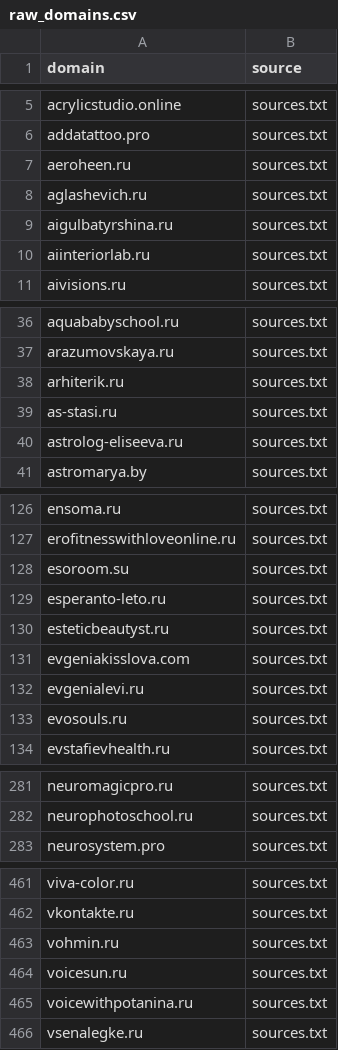
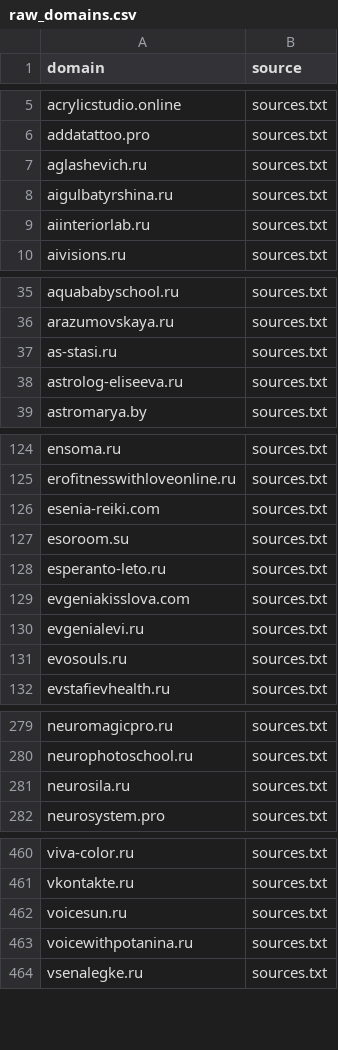
Before and after one commit to xlollypop22/rf-online-schools-registry., a CSV file: data/raw_domains.csv, drawn as a sheet; only a part is shown, gaps mark what is left out; removed rows and columns are numbered as before the commit, all else as after; the diff names each change by its address in the sheet, - before the commit and + after, or states it on an @@ line.

```diff
--- a/data/raw_domains.csv
+++ b/data/raw_domains.csv
-row 7: aeroheen.ru | sources.txt
-row 38: arhiterik.ru | sources.txt
+row 126: esenia-reiki.com | sources.txt
-row 130: esteticbeautyst.ru | sources.txt
+row 281: neurosila.ru | sources.txt
-row 463: vohmin.ru | sources.txt
```
Also changed, not shown: 2 other files.
